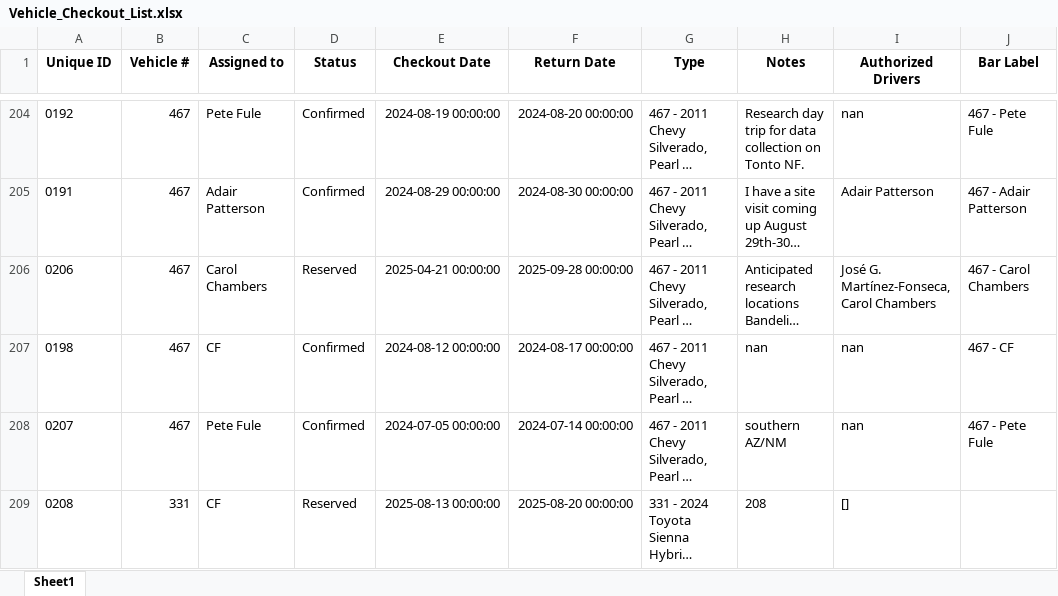
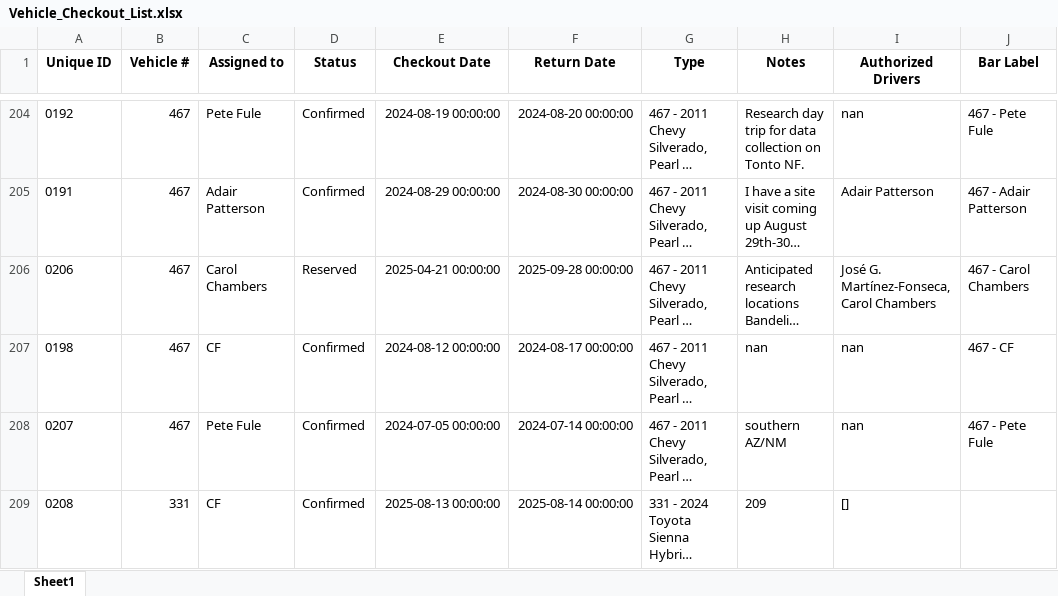
Before and after one commit to forestryvehicleadmin/Vehicle_Gantt, an Excel workbook: Vehicle_Checkout_List.xlsx, sheet Sheet1, drawn as a sheet; only a part is shown, gaps mark what is left out; long unchanged cells end in …; values as stored, in another font and other column widths than the file's, no borders; the diff names each change by its address in the sheet, - before the commit and + after, or states it on an @@ line.

Commit message:
Added new entry via Streamlit app at 2025-08-13 19:33:47

```diff
--- a/Vehicle_Checkout_List.xlsx (sheet Sheet1)
+++ b/Vehicle_Checkout_List.xlsx (sheet Sheet1)
-D209 (Status): Reserved
+D209 (Status): Confirmed
-F209 (Return Date): 2025-08-20 00:00:00
+F209 (Return Date): 2025-08-14 00:00:00
-H209 (Notes): 208
+H209 (Notes): 209
```
